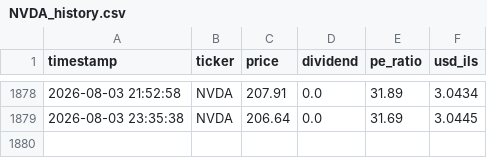
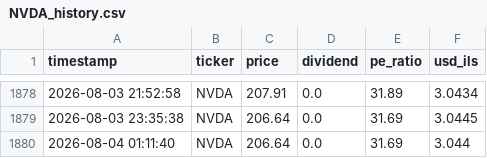
Before and after one commit to Almog787/my-stock-market, a CSV file: data_hub/price_history_archive/individual_stocks/NVDA_history.csv, drawn as a sheet; only a part is shown, gaps mark what is left out.

```diff
--- a/data_hub/price_history_archive/individual_stocks/NVDA_history.csv
+++ b/data_hub/price_history_archive/individual_stocks/NVDA_history.csv
@@ -1879 +1879,2 @@ timestamp,ticker,price,dividend,pe_ratio,usd_ils
 2026-08-03 23:35:38,NVDA,206.64,0.0,31.69,3.0445
+2026-08-04 01:11:40,NVDA,206.64,0.0,31.69,3.044
```
Also changed, not shown: data_hub/price_history_archive/full_stocks_extended_history.csv, data_hub/price_history_archive/individual_stocks/ASML_history.csv, 7 other files.
